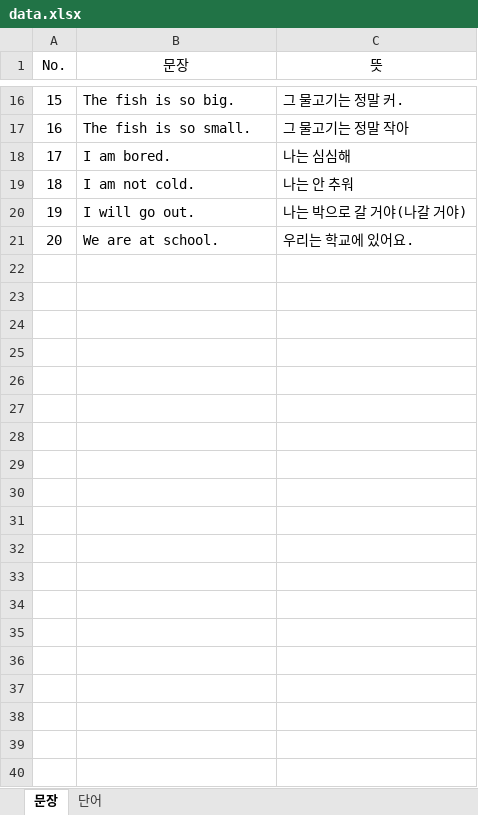
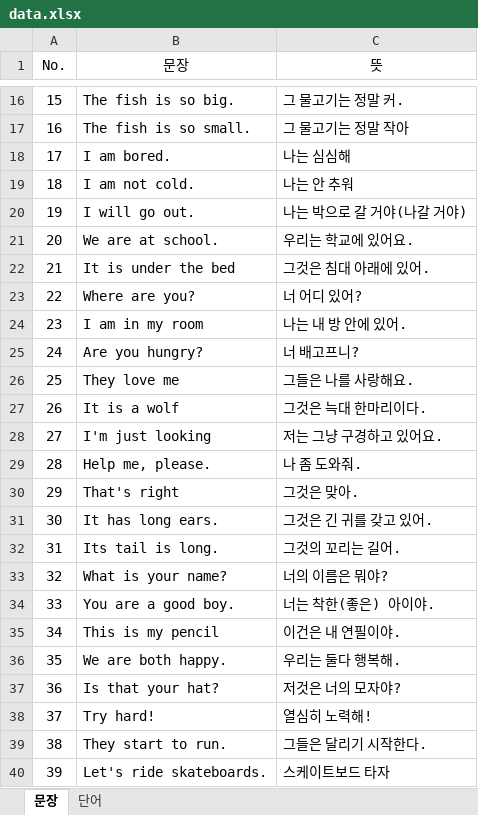
Before and after one commit to Shin-jn/ara-english, an Excel workbook: data.xlsx, sheet 문장, drawn as a sheet; only a part is shown, gaps mark what is left out; values as stored, in another font and other column widths than the file's, no borders; the diff covers the shown part only; the diff names each change by its address in the sheet, - before the commit and + after, or states it on an @@ line.

Commit message:
Add files via upload

```diff
--- a/data.xlsx (sheet 문장)
+++ b/data.xlsx (sheet 문장)
+row 22: 21 | It is under the bed | 그것은 침대 아래에 있어.
+row 23: 22 | Where are you? | 너 어디 있어?
+row 24: 23 | I am in my room | 나는 내 방 안에 있어.
+row 25: 24 | Are you hungry? | 너 배고프니?
+row 26: 25 | They love me | 그들은 나를 사랑해요.
+row 27: 26 | It is a wolf | 그것은 늑대 한마리이다.
+row 28: 27 | I'm just looking | 저는 그냥 구경하고 있어요.
+row 29: 28 | Help me, please. | 나 좀 도와줘.
+row 30: 29 | That's right | 그것은 맞아.
+row 31: 30 | It has long ears. | 그것은 긴 귀를 갖고 있어.
+row 32: 31 | Its tail is long. | 그것의 꼬리는 길어.
+row 33: 32 | What is your name? | 너의 이름은 뭐야?
+row 34: 33 | You are a good boy. | 너는 착한(좋은) 아이야.
+row 35: 34 | This is my pencil | 이건은 내 연필이야.
+row 36: 35 | We are both happy. | 우리는 둘다 행복해.
+row 37: 36 | Is that your hat? | 저것은 너의 모자야?
+row 38: 37 | Try hard! | 열심히 노력해!
+row 39: 38 | They start to run. | 그들은 달리기 시작한다.
+row 40: 39 | Let's ride skateboards. | 스케이트보드 타자
```
Also changed, not shown: 41 added rows elsewhere in this sheet, sheet 단어.
